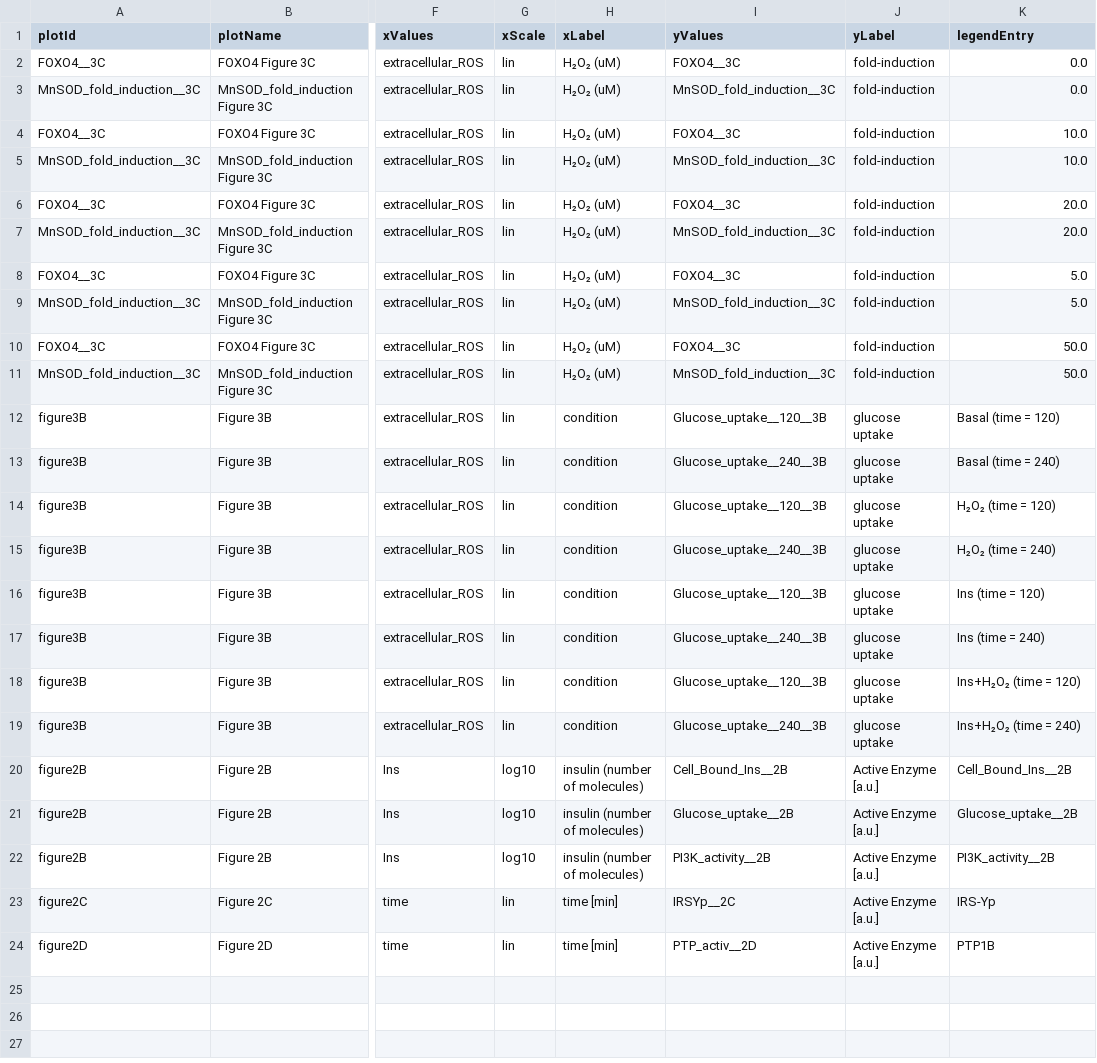
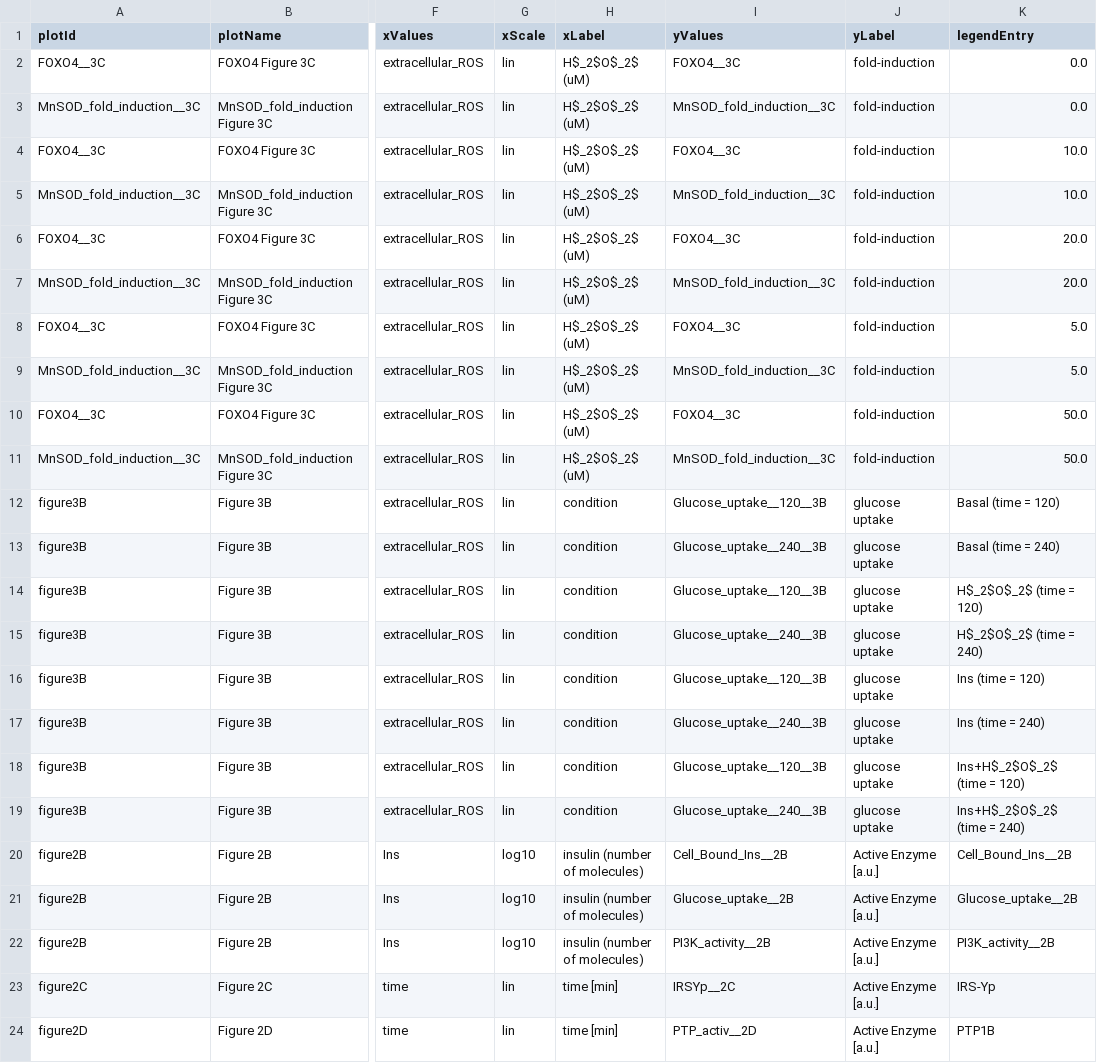
Before and after one commit to Benchmarking-Initiative/Benchmark-Models-PEtab, a TSV file: Benchmark-Models/Smith_BMCSystBiol2013/visualizationSpecification_Smith_BMCSystBiol2013.tsv, drawn as a sheet; only a part is shown, gaps mark what is left out; the diff names each change by its address in the sheet, - before the commit and + after, or states it on an @@ line.

Commit message:
tex

```diff
--- a/Benchmark-Models/Smith_BMCSystBiol2013/visualizationSpecification_Smith_BMCSystBiol2013.tsv
+++ b/Benchmark-Models/Smith_BMCSystBiol2013/visualizationSpecification_Smith_BMCSystBiol2013.tsv
-H2:H11 (xLabel): H₂O₂ (uM)
+H2:H11 (xLabel): H$_2$O$_2$ (uM)
-K14 (legendEntry): H₂O₂ (time = 120)
+K14 (legendEntry): H$_2$O$_2$ (time = 120)
-K15 (legendEntry): H₂O₂ (time = 240)
+K15 (legendEntry): H$_2$O$_2$ (time = 240)
-K18 (legendEntry): Ins+H₂O₂ (time = 120)
+K18 (legendEntry): Ins+H$_2$O$_2$ (time = 120)
-K19 (legendEntry): Ins+H₂O₂ (time = 240)
+K19 (legendEntry): Ins+H$_2$O$_2$ (time = 240)
```
